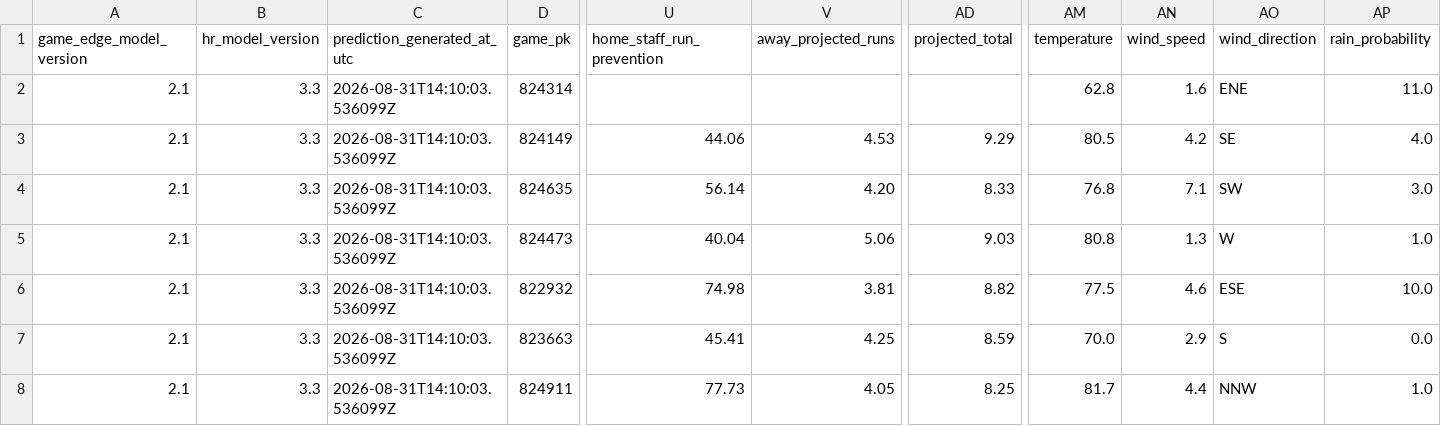
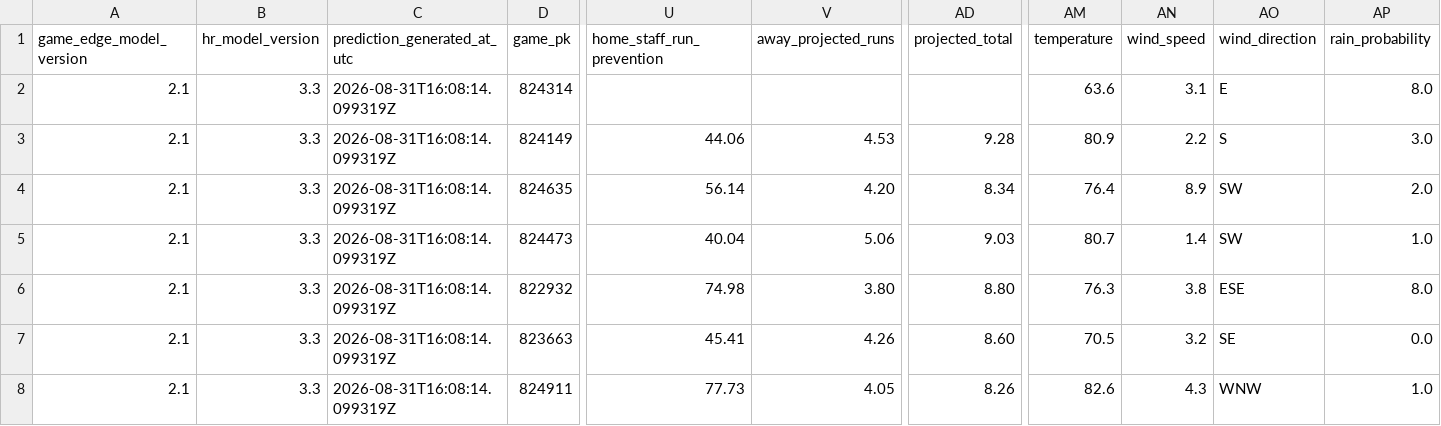
Before and after one commit to SSpeterson2b/launchpoint-hr, a CSV file: data/daily_game_predictions.csv, drawn as a sheet; only a part is shown, gaps mark what is left out; the diff covers the shown part only; the diff names each change by its address in the sheet, - before the commit and + after, or states it on an @@ line.

Commit message:
Update public MLB Game Edge predictions

```diff
--- a/data/daily_game_predictions.csv
+++ b/data/daily_game_predictions.csv
-C2:C8 (prediction_generated_at_utc): 2026-08-31T14:10:03.536099Z
+C2:C8 (prediction_generated_at_utc): 2026-08-31T16:08:14.099319Z
-AM2 (temperature): 62.8
+AM2 (temperature): 63.6
-AN2 (wind_speed): 1.6
+AN2 (wind_speed): 3.1
-AO2 (wind_direction): ENE
+AO2 (wind_direction): E
-AP2 (rain_probability): 11.0
+AP2 (rain_probability): 8.0
-AD3 (projected_total): 9.29
+AD3 (projected_total): 9.28
-AM3 (temperature): 80.5
+AM3 (temperature): 80.9
-AN3 (wind_speed): 4.2
+AN3 (wind_speed): 2.2
-AO3 (wind_direction): SE
+AO3 (wind_direction): S
-AP3 (rain_probability): 4.0
+AP3 (rain_probability): 3.0
-AD4 (projected_total): 8.33
+AD4 (projected_total): 8.34
-AM4 (temperature): 76.8
+AM4 (temperature): 76.4
-AN4 (wind_speed): 7.1
+AN4 (wind_speed): 8.9
-AP4 (rain_probability): 3.0
+AP4 (rain_probability): 2.0
-AM5 (temperature): 80.8
+AM5 (temperature): 80.7
-AN5 (wind_speed): 1.3
+AN5 (wind_speed): 1.4
-AO5 (wind_direction): W
+AO5 (wind_direction): SW
-V6 (away_projected_runs): 3.81
+V6 (away_projected_runs): 3.80
-AD6 (projected_total): 8.82
+AD6 (projected_total): 8.80
-AM6 (temperature): 77.5
+AM6 (temperature): 76.3
-AN6 (wind_speed): 4.6
+AN6 (wind_speed): 3.8
-AP6 (rain_probability): 10.0
+AP6 (rain_probability): 8.0
-V7 (away_projected_runs): 4.25
+V7 (away_projected_runs): 4.26
-AD7 (projected_total): 8.59
+AD7 (projected_total): 8.60
-AM7 (temperature): 70.0
+AM7 (temperature): 70.5
-AN7 (wind_speed): 2.9
+AN7 (wind_speed): 3.2
-AO7 (wind_direction): S
+AO7 (wind_direction): SE
-AD8 (projected_total): 8.25
+AD8 (projected_total): 8.26
-AM8 (temperature): 81.7
+AM8 (temperature): 82.6
-AN8 (wind_speed): 4.4
+AN8 (wind_speed): 4.3
-AO8 (wind_direction): NNW
+AO8 (wind_direction): WNW
```
Also changed, not shown: 23 edited cells elsewhere in this file.
